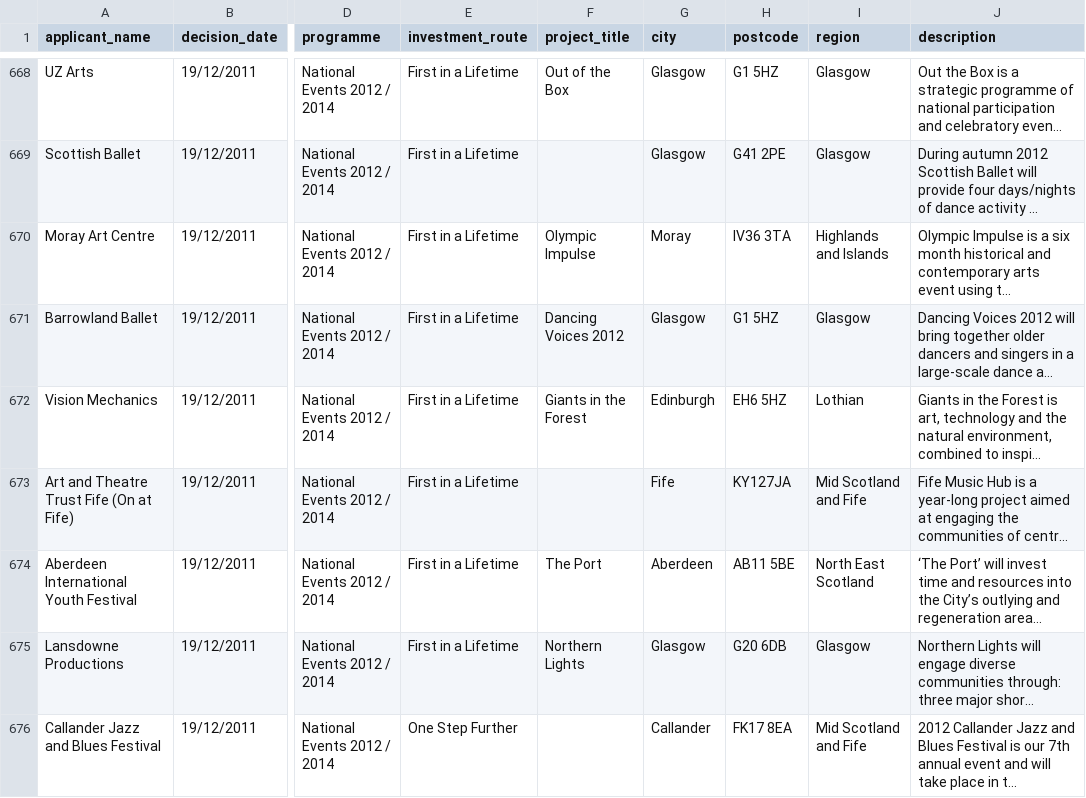
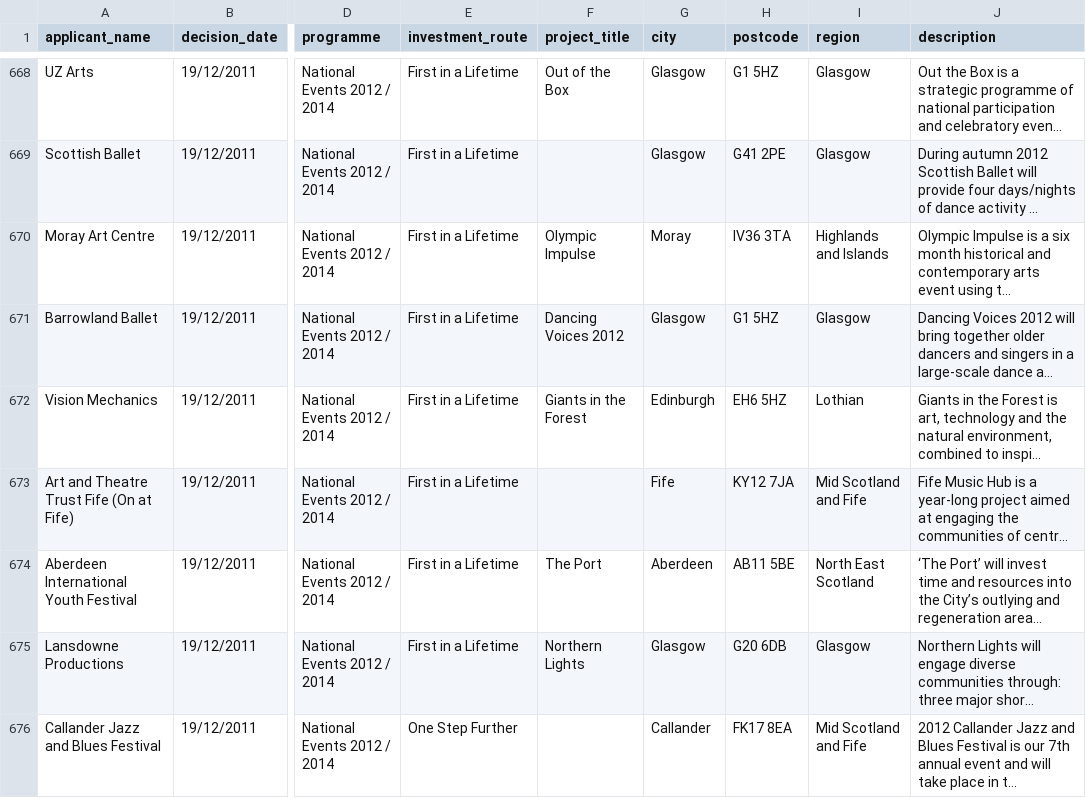
Before and after one commit to galvanist/chscotInvestments, a CSV file: investsCombined.csv, drawn as a sheet; only a part is shown, gaps mark what is left out; long unchanged cells end in …; the diff covers the shown part only; the diff names each change by its address in the sheet, - before the commit and + after, or states it on an @@ line.

Commit message:
fixed some postcodes in investments CSV dataset

```diff
--- a/investsCombined.csv
+++ b/investsCombined.csv
-H673 (postcode): KY127JA
+H673 (postcode): KY12 7JA
```
Also changed, not shown: 6 edited cells elsewhere in this file.
